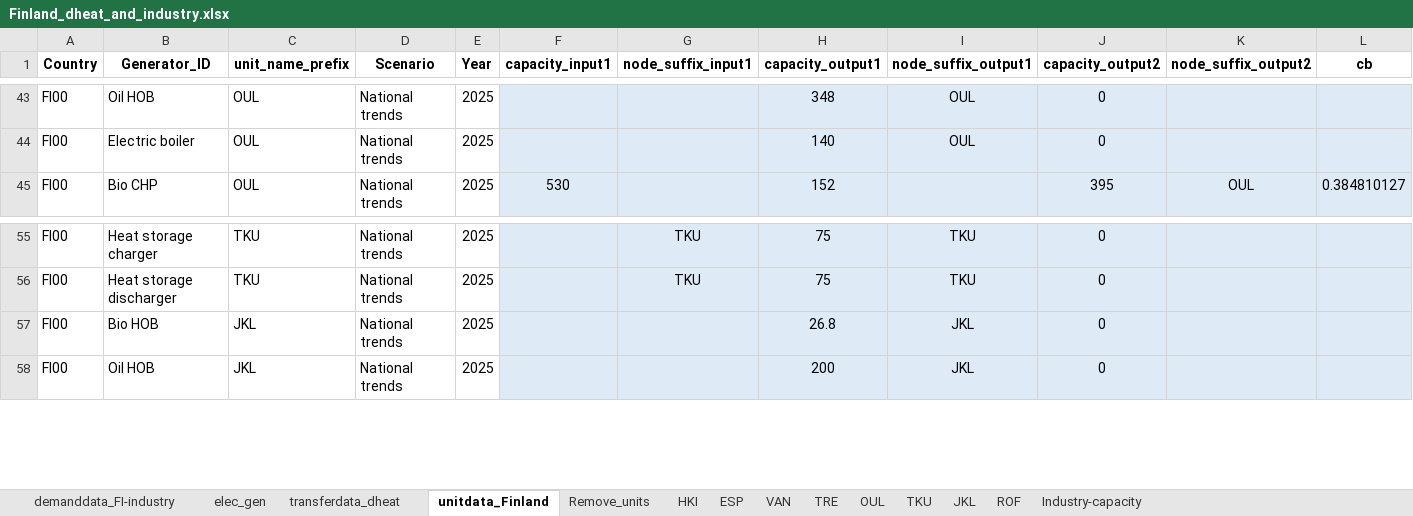
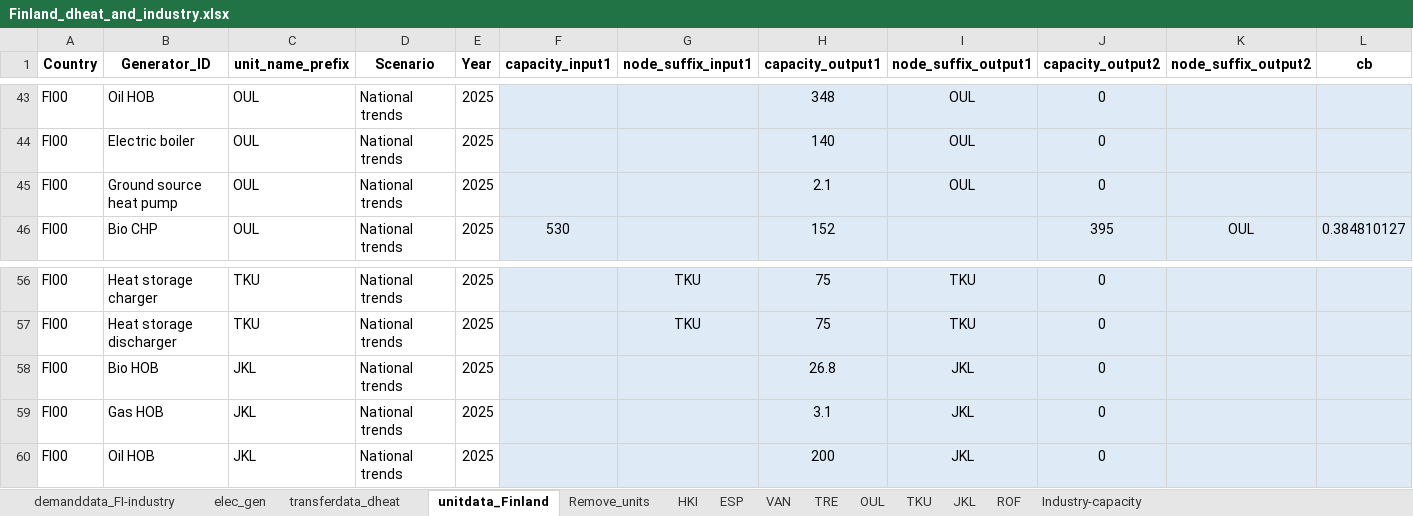
Before and after one commit to vttresearch/north_european_model, an Excel workbook: src_files/data_files/Finland_dheat_and_industry.xlsx, sheet unitdata_Finland, drawn as a sheet; only a part is shown, gaps mark what is left out; values as stored, in another font and other column widths than the file's, no borders; rows hold the shown columns only; the diff names each change by its address in the sheet, - before the commit and + after, or states it on an @@ line.

Commit message:
Reverting two changes: Removing two tiny units in Finland, dropping userconstraint dummies

```diff
--- a/src_files/data_files/Finland_dheat_and_industry.xlsx (sheet unitdata_Finland)
+++ b/src_files/data_files/Finland_dheat_and_industry.xlsx (sheet unitdata_Finland)
+row 45: FI00 | Ground source heat pump | OUL | National trends | 2025 |  |  | 2.1 | OUL | 0
+row 59: FI00 | Gas HOB | JKL | National trends | 2025 |  |  | 3.1 | JKL | 0
```
Also changed, not shown: sheet OUL, sheet JKL, formulas that keep their value, 1 other file.
